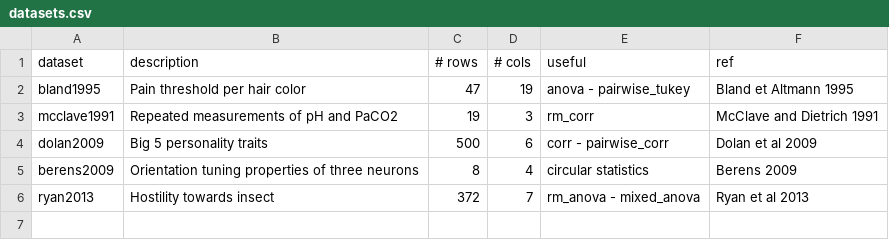
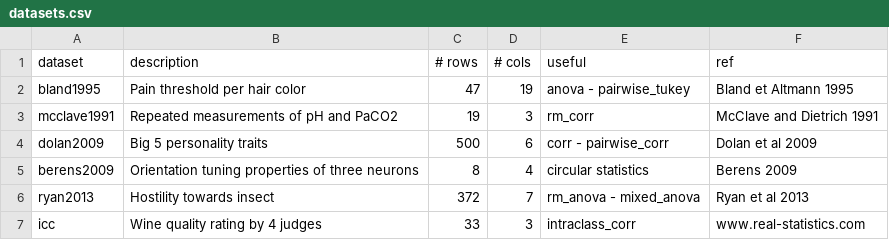
Before and after one commit to raphaelvallat/pingouin, a CSV file: pingouin/datasets/datasets.csv, drawn as a sheet.

Commit message:
added intraclass_corr

```diff
--- a/pingouin/datasets/datasets.csv
+++ b/pingouin/datasets/datasets.csv
@@ -6 +6,2 @@ berens2009,Orientation tuning properties of three neurons,8,4,circular statistic
 ryan2013,Hostility towards insect,372,7,rm_anova - mixed_anova,Ryan et al 2013
+icc,Wine quality rating by 4 judges,33,3,intraclass_corr,www.real-statistics.com
```
Also changed, not shown: 2 other files.
